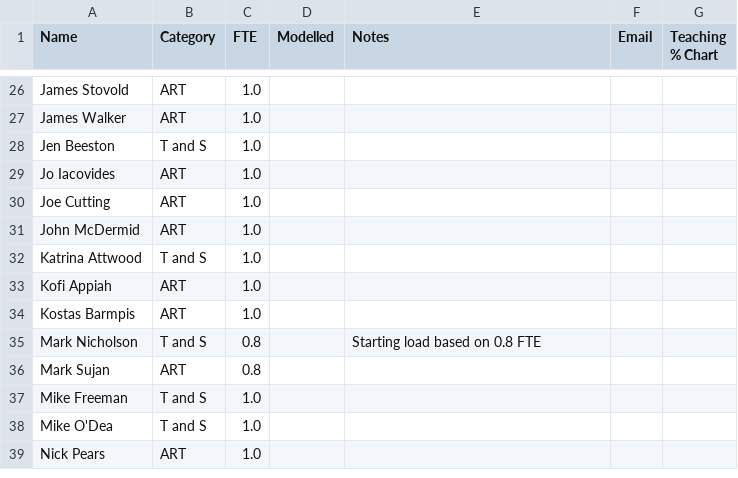
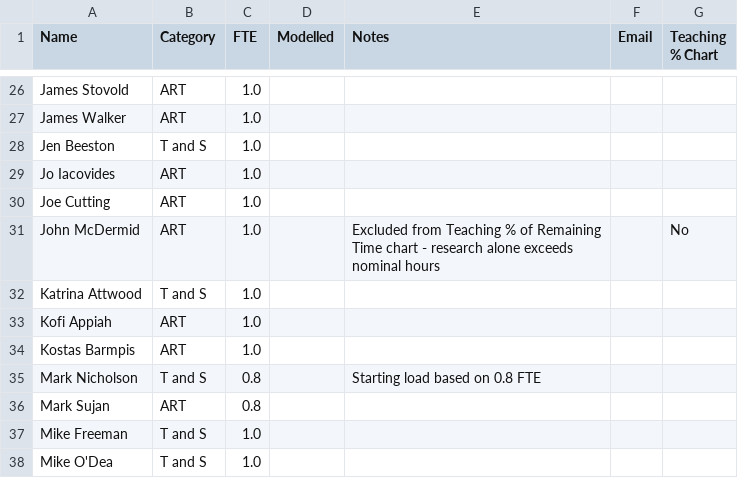
Before and after one commit to IainBate/workload-model, a CSV file: data/Staff Categories and FTE.csv, drawn as a sheet; only a part is shown, gaps mark what is left out; the shorter side is filled out with more unchanged rows.

Commit message:
chore: auto-commit after tool use at 2026-09-11 07:56:43

```diff
--- a/data/Staff Categories and FTE.csv
+++ b/data/Staff Categories and FTE.csv
@@ -30,3 +30,3 @@ Jo Iacovides,ART,1.0,,,
 Joe Cutting,ART,1.0,,,
-John McDermid,ART,1.0,,,
+John McDermid,ART,1.0,,Excluded from Teaching % of Remaining Time chart - research alone exceeds nominal hours,,No
 Katrina Attwood,T and S,1.0,,,
```
